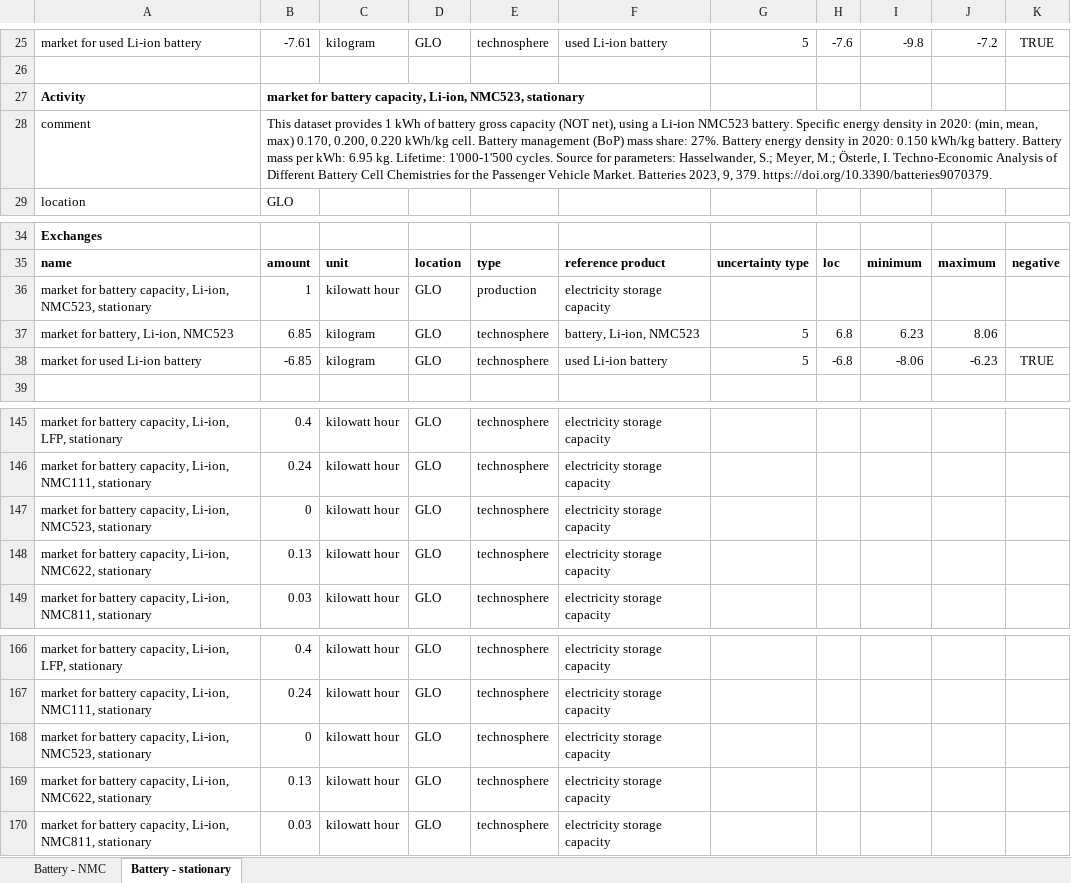
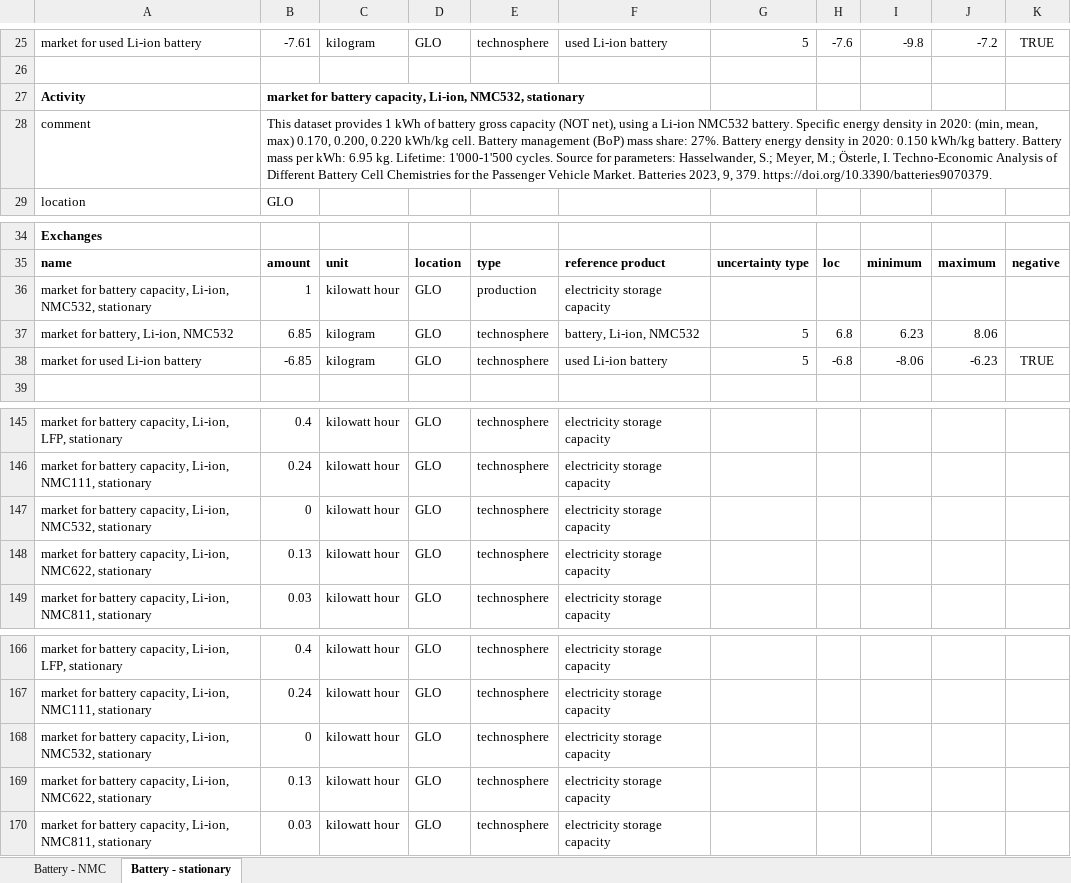
Before and after one commit to polca/premise, an Excel workbook: premise/data/additional_inventories/lci-battery-capacity.xlsx, sheet Battery - stationary, drawn as a sheet; only a part is shown, gaps mark what is left out; values as stored, in another font and other column widths than the file's, no borders; the diff names each change by its address in the sheet, - before the commit and + after, or states it on an @@ line.

```diff
--- a/premise/data/additional_inventories/lci-battery-capacity.xlsx (sheet Battery - stationary)
+++ b/premise/data/additional_inventories/lci-battery-capacity.xlsx (sheet Battery - stationary)
-B27: …capacity, Li-ion, NMC523, stationary
+B27: …capacity, Li-ion, NMC532, stationary
-B28: …a Li-ion NMC523 battery. Specific…
+B28: …a Li-ion NMC532 battery. Specific…
-A36: …capacity, Li-ion, NMC523, stationary
+A36: …capacity, Li-ion, NMC532, stationary
-A37: market for battery, Li-ion, NMC523
+A37: market for battery, Li-ion, NMC532
-F37: battery, Li-ion, NMC523
+F37: battery, Li-ion, NMC532
-A147: …capacity, Li-ion, NMC523, stationary
+A147: …capacity, Li-ion, NMC532, stationary
-A168: …capacity, Li-ion, NMC523, stationary
+A168: …capacity, Li-ion, NMC532, stationary
```
Also changed, not shown: sheet Battery - NMC, premise/data/additional_inventories/lci-batteries-NMC111-811-NCA-LFP.xlsx, premise/data/additional_inventories/lci-graphite.xlsx, 17 other files.
